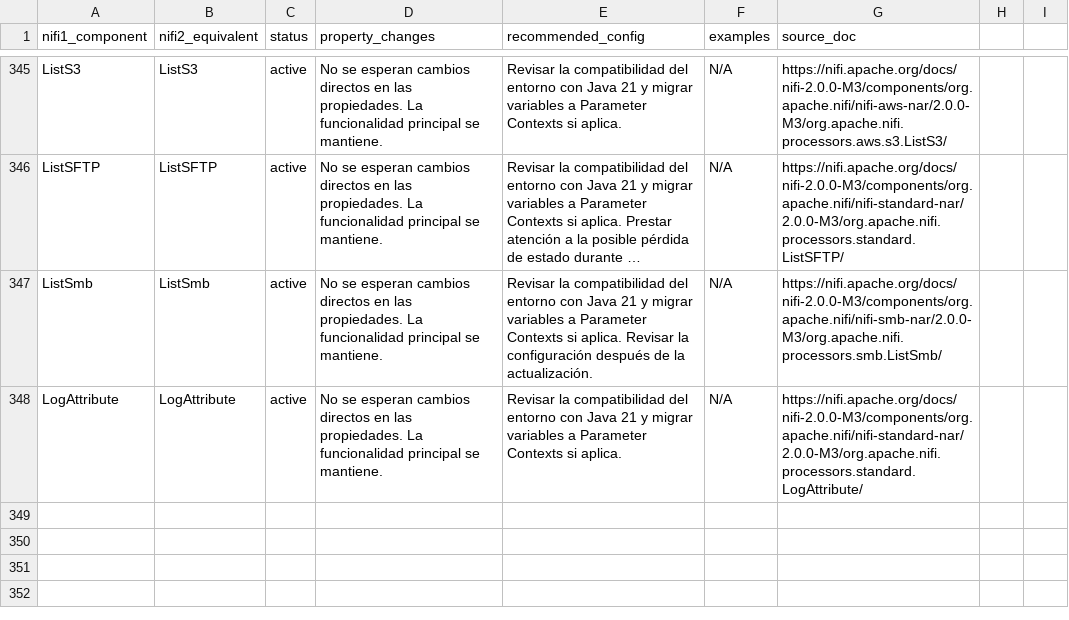
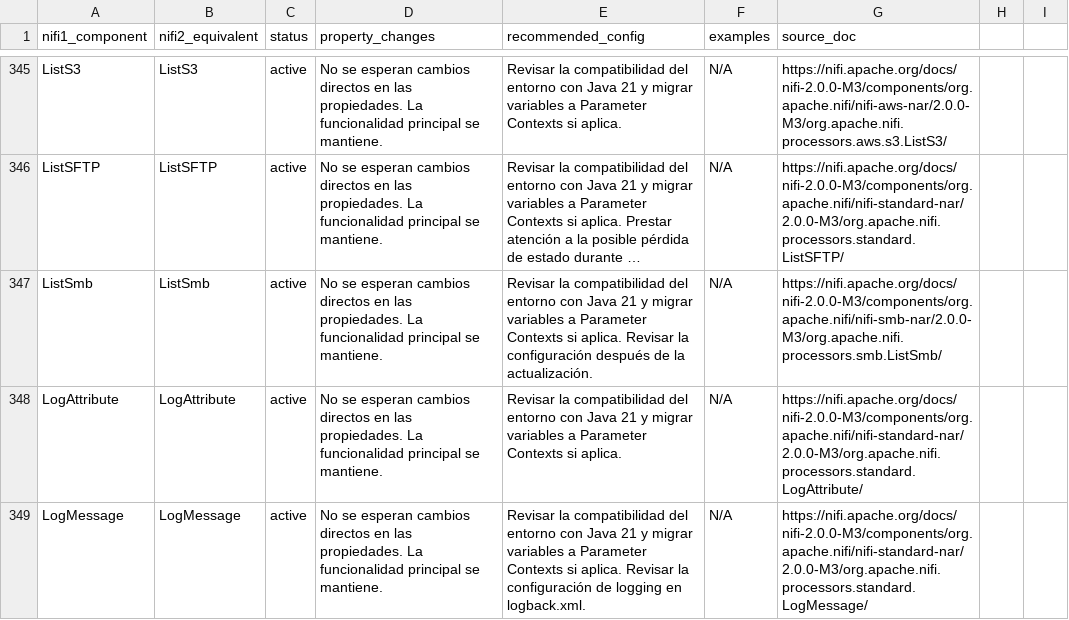
Before and after one commit to Bootcamp-IA-P4/nifi-migrator-ai, a CSV file: backend/data/migration_plan.csv, drawn as a sheet; only a part is shown, gaps mark what is left out; long unchanged cells end in ….

Commit message:
feat: Add migration details for LogMessage

```diff
--- a/backend/data/migration_plan.csv
+++ b/backend/data/migration_plan.csv
@@ -348 +348,2 @@ ListSmb,ListSmb,active,"No se esperan cambios directos en las propiedades. La fu
 LogAttribute,LogAttribute,active,"No se esperan cambios directos en las propiedades. La funcionalidad principal se mantiene.","Revisar la compatibilidad del entorno con Java 21 y migrar variables a Parameter Contexts si aplica.","N/A","https://nifi.apache.org/docs/nifi-2.0.0-M3/components/org.apache.nifi/nifi-standard-nar/2.0.0-M3/org.apache.nifi.processors.standard.LogAttribute/"
+LogMessage,LogMessage,active,"No se esperan cambios directos en las propiedades. La funcionalidad principal se mantiene.","Revisar la compatibilidad del entorno con Java 21 y migrar variables a Parameter Contexts si aplica. Revisar la configuración de logging en logback.xml.","N/A","https://nifi.apache.org/docs/nifi-2.0.0-M3/components/org.apache.nifi/nifi-standard-nar/2.0.0-M3/org.apache.nifi.processors.standard.LogMessage/"
```
